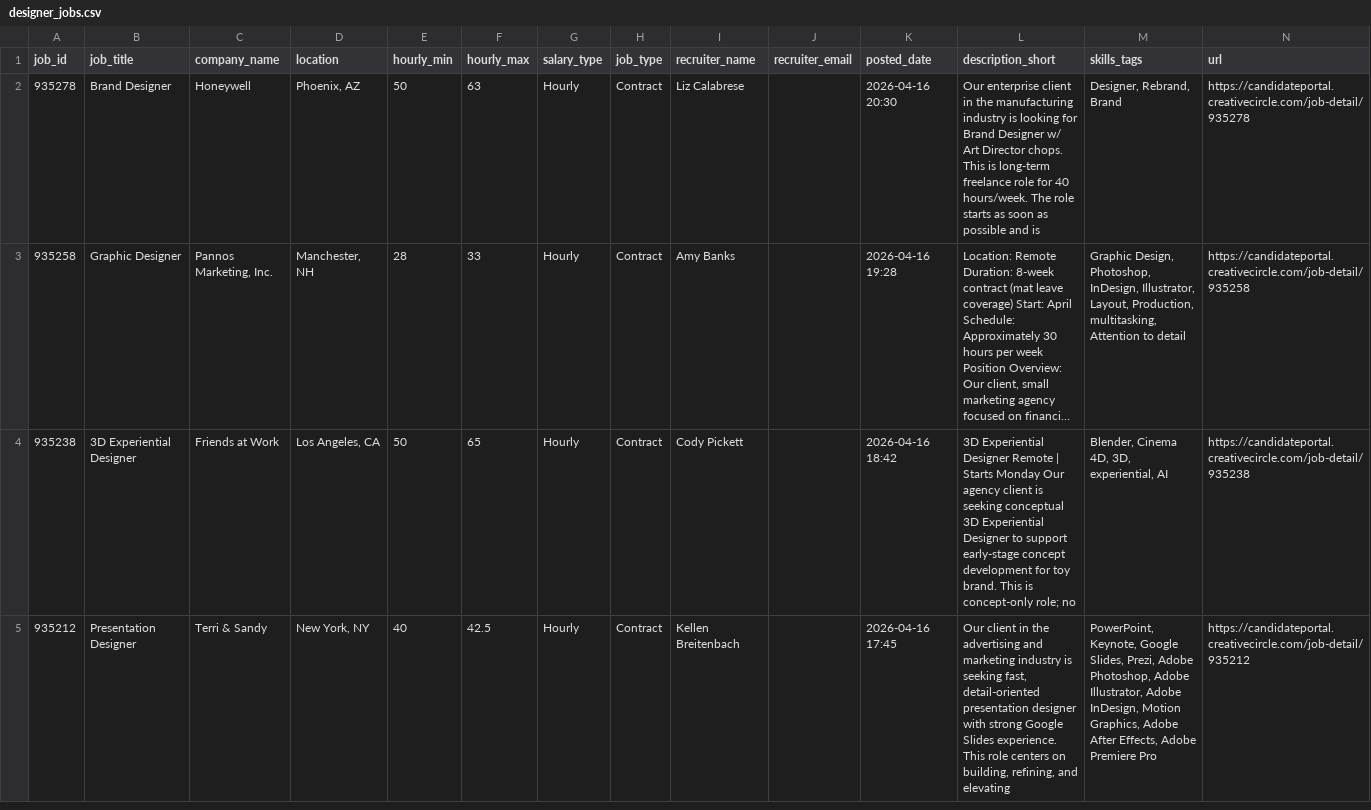
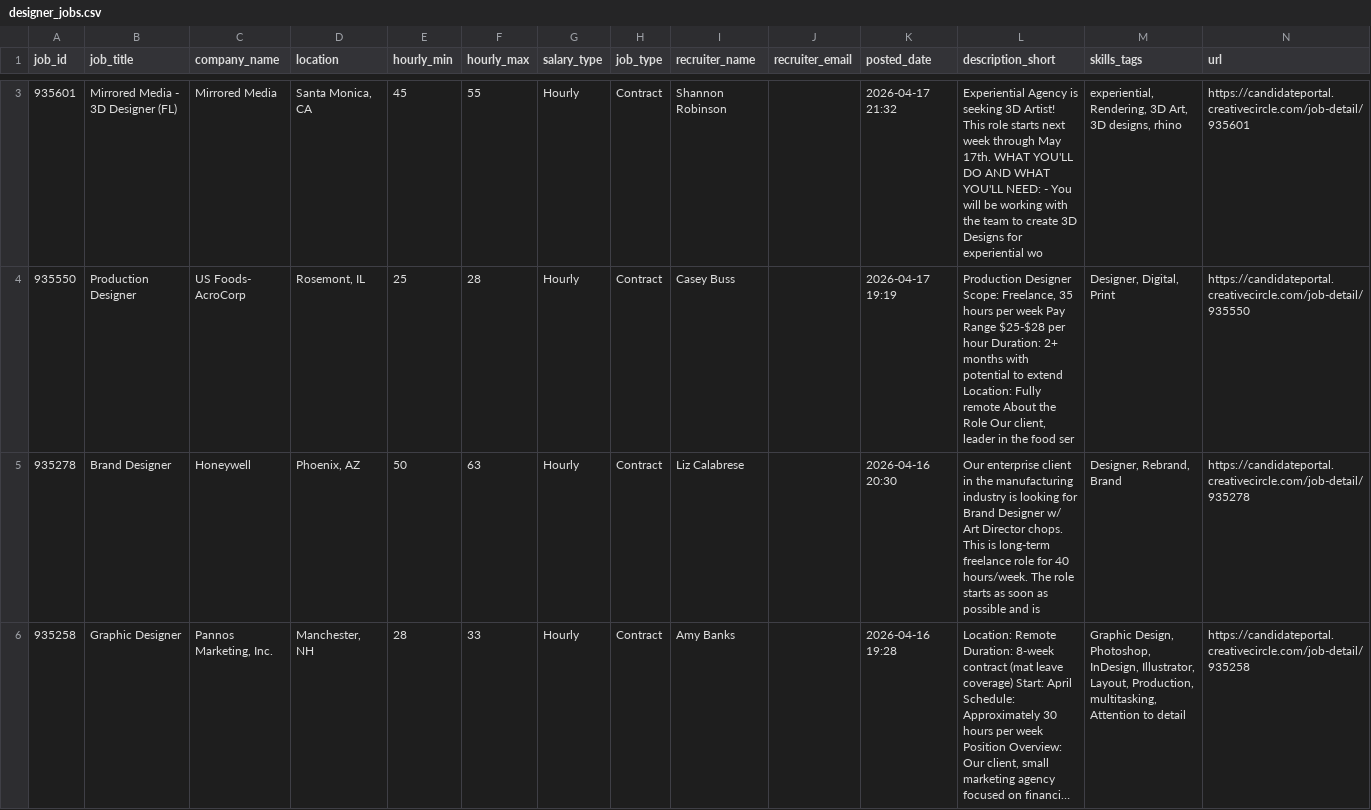
Before and after one commit to zeandroid/JSAuto, a CSV file: data/designer_jobs.csv, drawn as a sheet; only a part is shown, gaps mark what is left out; the shorter side is filled out with more unchanged rows; long unchanged cells end in …; the diff covers the shown part only.

```diff
--- a/data/designer_jobs.csv
+++ b/data/designer_jobs.csv
@@ -2 +3,3 @@ job_id,job_title,company_name,location,hourly_min,hourly_max,salary_type,job_typ
+935601,Mirrored Media - 3D Designer (FL),Mirrored Media,"Santa Monica, CA",45,55,Hourly,Contract,Shannon Robinson,,2026-04-17 21:32,Experiential Agency is seeking 3D Artist! This role starts next week through May 17th. WHAT YOU'LL DO AND WHAT YOU'LL NEED: - You will be working with the team to create 3D Designs for experiential wo,"experiential, Rendering, 3D Art, 3D designs, rhino",https://candidateportal.creativecircle.com/job-detail/935601
+935550,Production Designer,US Foods- AcroCorp,"Rosemont, IL",25,28,Hourly,Contract,Casey Buss,,2026-04-17 19:19,"Production Designer Scope: Freelance, 35 hours per week Pay Range $25-$28 per hour Duration: 2+ months with potential to extend Location: Fully remote About the Role Our client, leader in the food ser","Designer, Digital, Print",https://candidateportal.creativecircle.com/job-detail/935550
 935278,Brand Designer,Honeywell,"Phoenix, AZ",50,63,Hourly,Contract,Liz Calabrese,,2026-04-16 20:30,Our enterprise client in the manufacturing industry is looking for Brand Designer w/ Art Director chops. This is long-term freelance role for 40 hours/week. The role starts as soon as possible and is ,"Designer, Rebrand, Brand",https://candidateportal.creativecircle.com/job-detail/935278
```
Also changed, not shown: 2 added rows elsewhere in this file.
